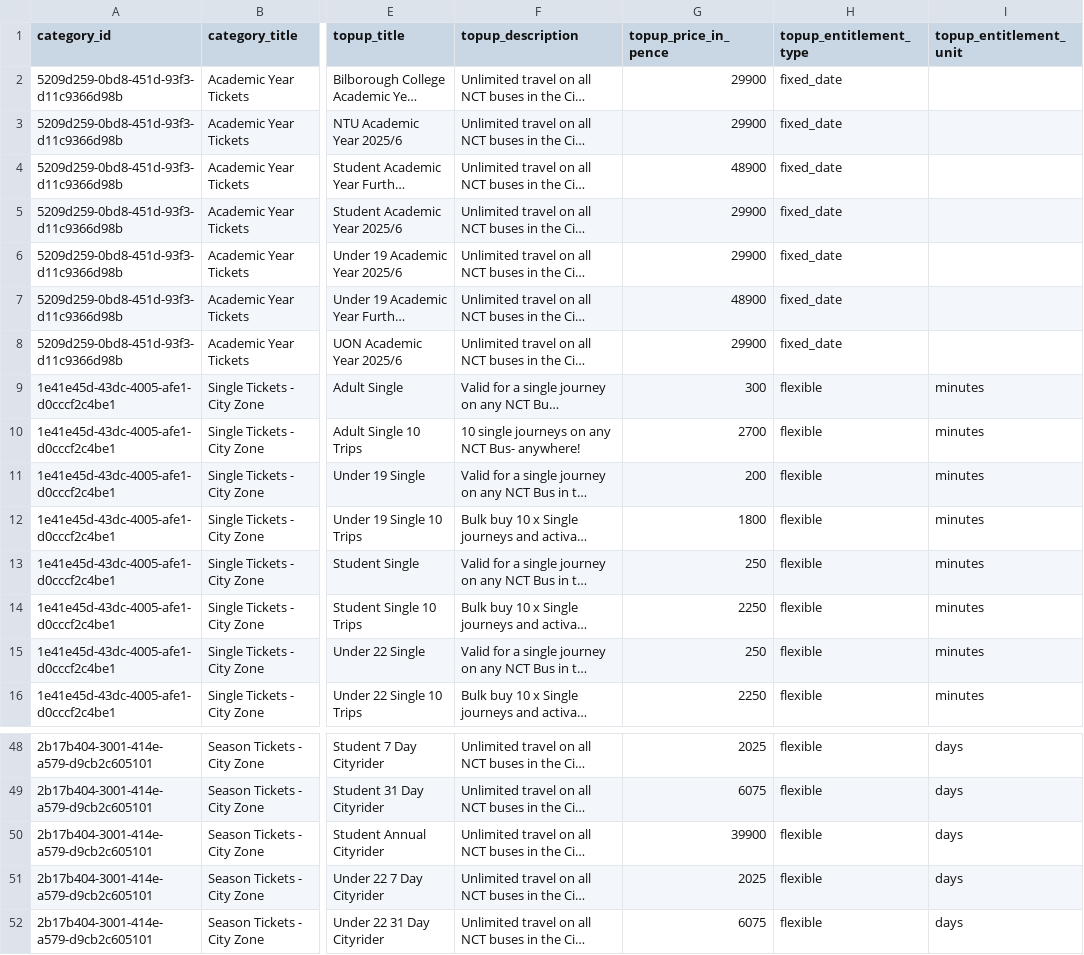
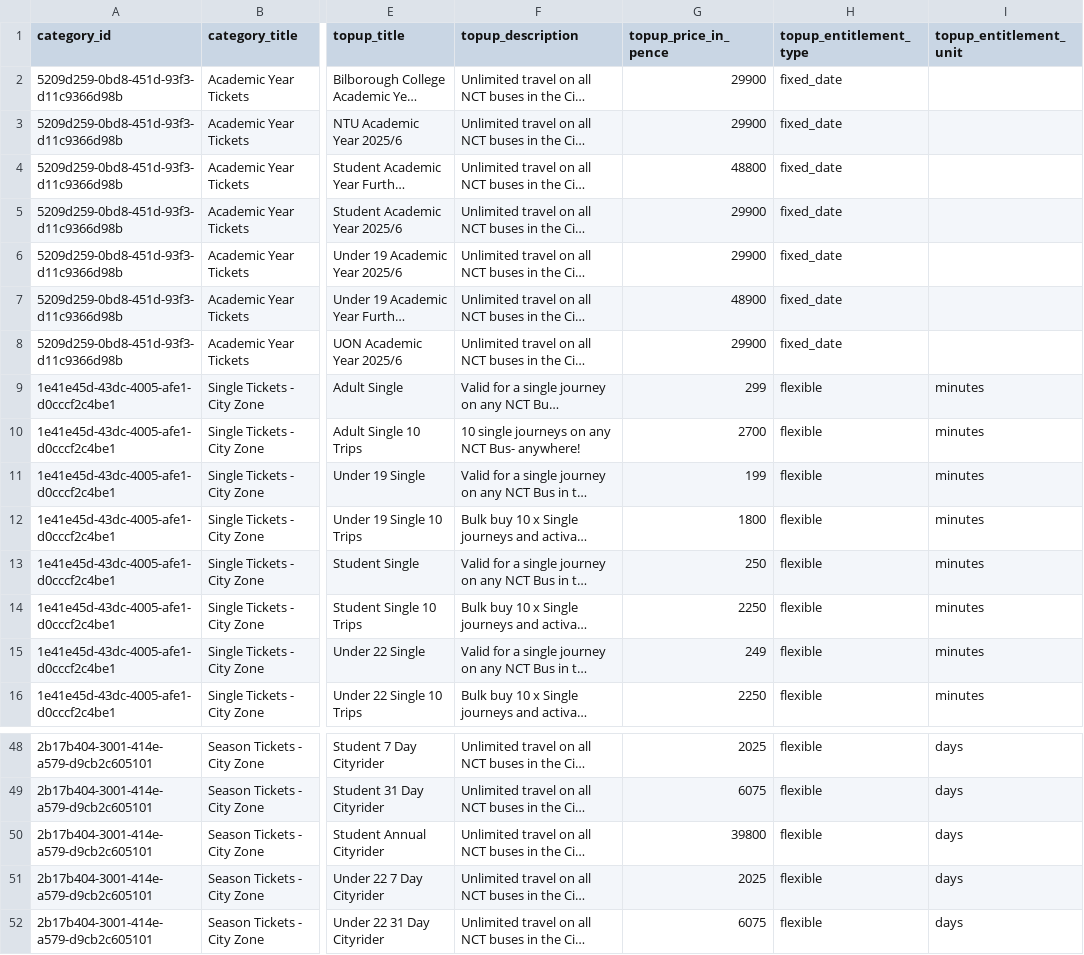
Before and after one commit to Patryk0707/NCTX-Bus-Application, a CSV file: mobile_products.csv, drawn as a sheet; only a part is shown, gaps mark what is left out; long unchanged cells end in …; the diff names each change by its address in the sheet, - before the commit and + after, or states it on an @@ line.

```diff
--- a/mobile_products.csv
+++ b/mobile_products.csv
-G4 (topup_price_in_pence): 48900
+G4 (topup_price_in_pence): 48800
-G9 (topup_price_in_pence): 300
+G9 (topup_price_in_pence): 299
-G11 (topup_price_in_pence): 200
+G11 (topup_price_in_pence): 199
-G15 (topup_price_in_pence): 250
+G15 (topup_price_in_pence): 249
-G50 (topup_price_in_pence): 39900
+G50 (topup_price_in_pence): 39800
```
Also changed, not shown: 2 other files.
